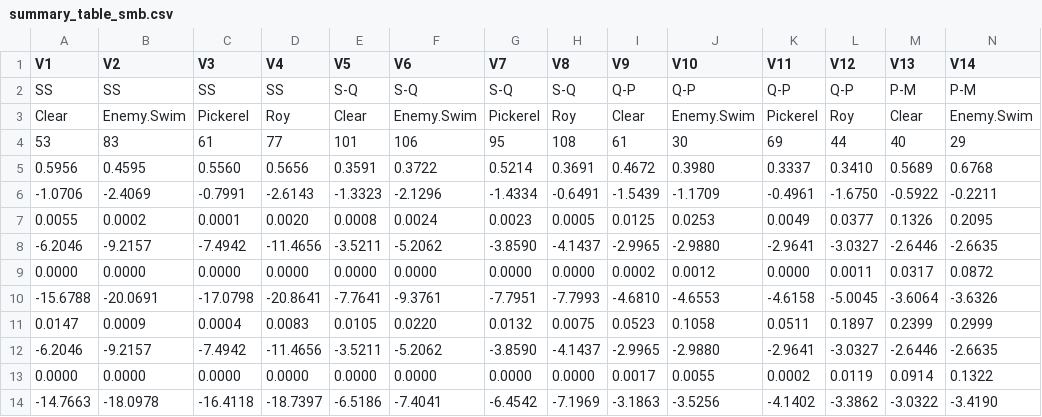
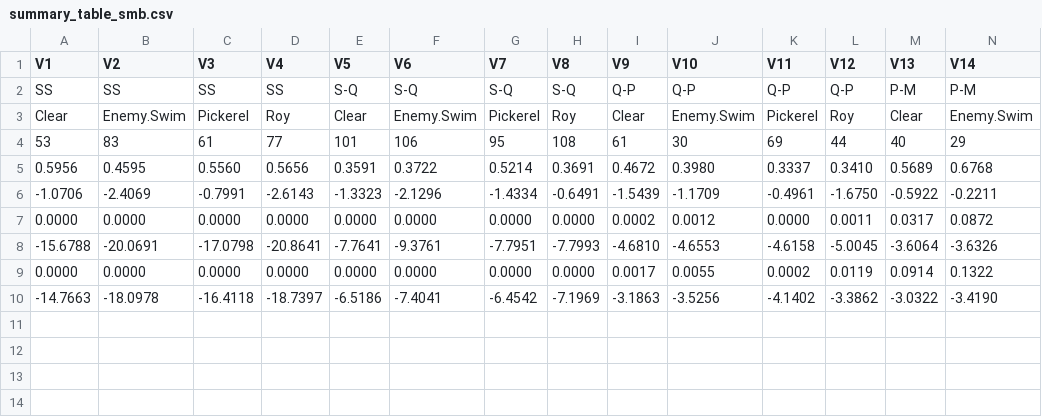
Before and after one commit to stevenranney/fishStomachContents, a CSV file: output/summary_table_smb.csv, drawn as a sheet; only a part is shown; rows hold the shown columns only; the diff names each change by its address in the sheet, - before the commit and + after, or states it on an @@ line.

```diff
--- a/output/summary_table_smb.csv
+++ b/output/summary_table_smb.csv
-row 7: 0.0055 | 0.0002 | 0.0001 | 0.0020 | 0.0008 | 0.0024 | 0.0023 | 0.0005 | 0.0125 | 0.0253 | 0.0049 | 0.0377 | 0.1326 | 0.2095
-row 8: -6.2046 | -9.2157 | -7.4942 | -11.4656 | -3.5211 | -5.2062 | -3.8590 | -4.1437 | -2.9965 | -2.9880 | -2.9641 | -3.0327 | -2.6446 | -2.6635
-row 11: 0.0147 | 0.0009 | 0.0004 | 0.0083 | 0.0105 | 0.0220 | 0.0132 | 0.0075 | 0.0523 | 0.1058 | 0.0511 | 0.1897 | 0.2399 | 0.2999
-row 12: -6.2046 | -9.2157 | -7.4942 | -11.4656 | -3.5211 | -5.2062 | -3.8590 | -4.1437 | -2.9965 | -2.9880 | -2.9641 | -3.0327 | -2.6446 | -2.6635
```
Also changed, not shown: output/mann_whitney_wr_diffs.csv, output/model_params_and_gof_values.csv, 8 other files.
